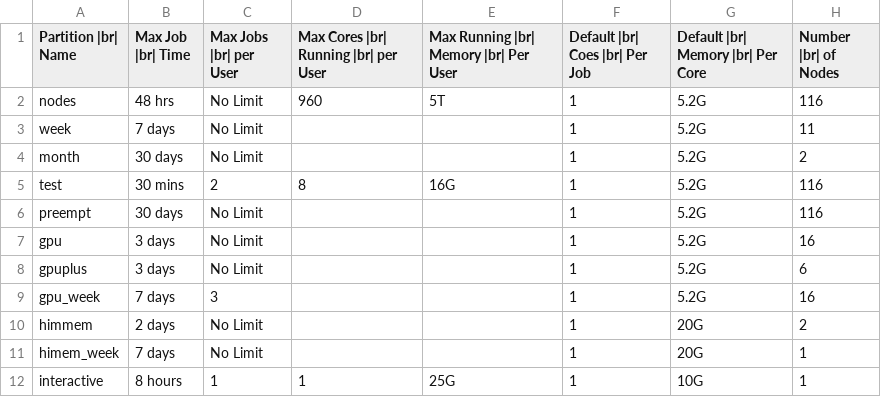
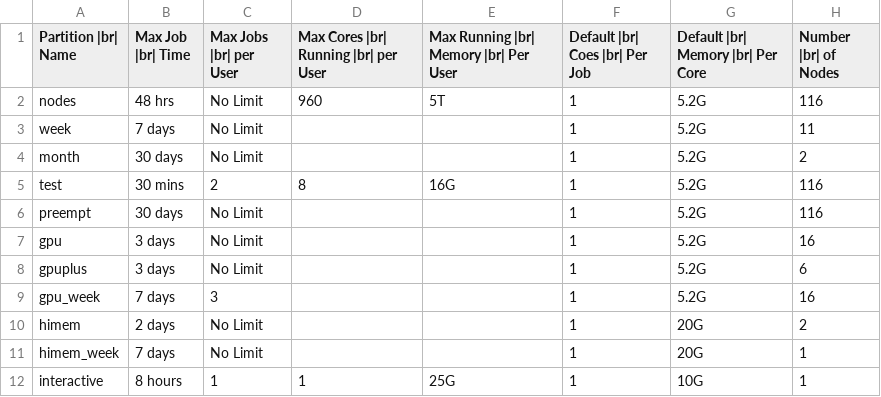
Before and after one commit to university-of-york/research-it-documentation, a CSV file: docs/source/assets/data/partition_table.csv, drawn as a sheet.

Commit message:
add project folder note, correct partition name, correct node total mem

```diff
--- a/docs/source/assets/data/partition_table.csv
+++ b/docs/source/assets/data/partition_table.csv
@@ -9,3 +9,3 @@ gpuplus,3 days,No Limit,,,1,5.2G,6
 gpu_week,7 days,3,,,1,5.2G,16
-himmem,2 days,No Limit,,,1,20G,2
+himem,2 days,No Limit,,,1,20G,2
 himem_week,7 days,No Limit,,,1,20G,1
```
Also changed, not shown: docs/source/assets/data/viking_stats.csv, 1 other file.
